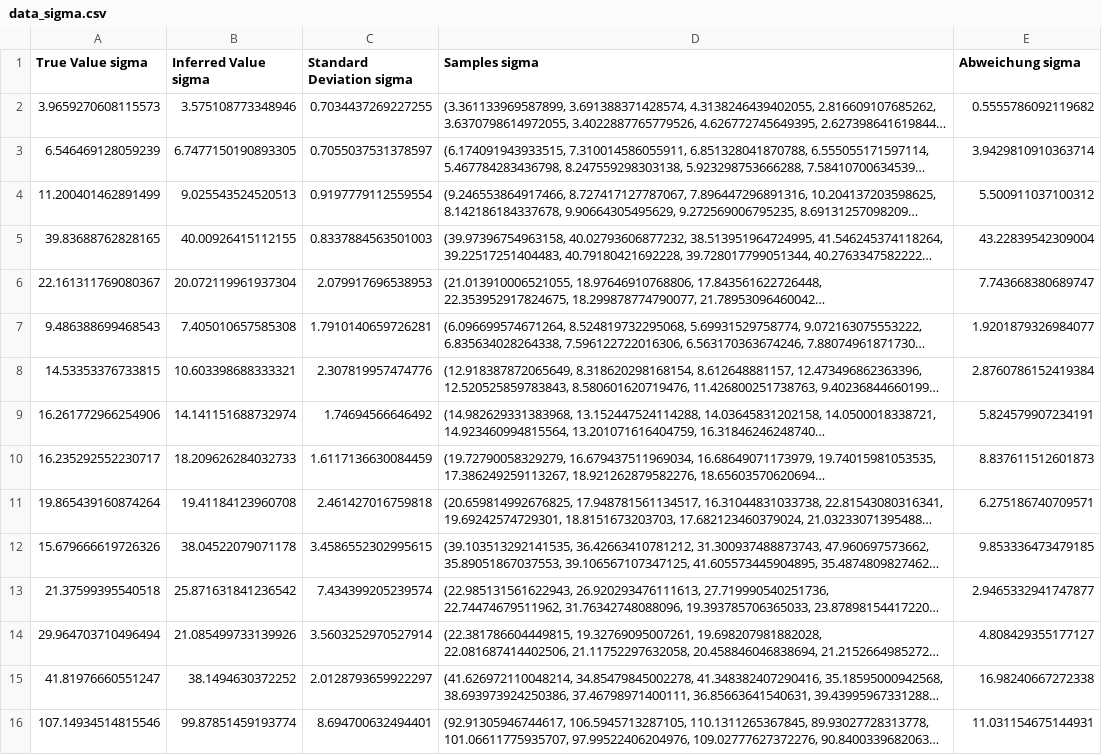
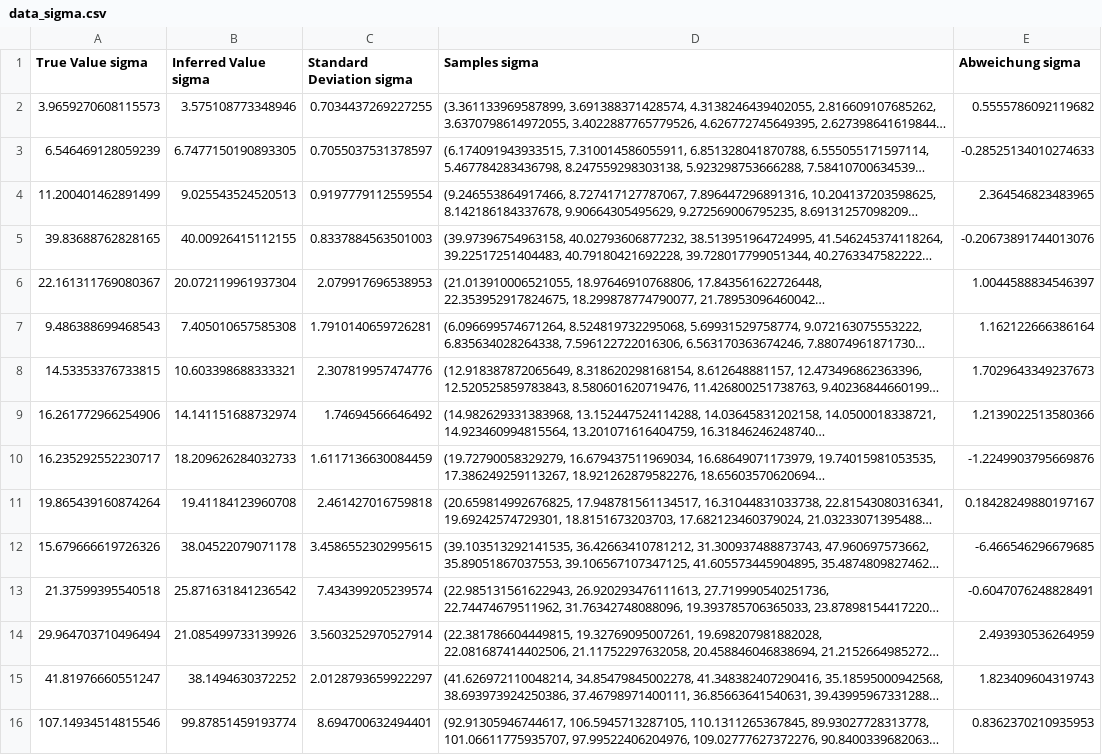
Before and after one commit to rubba0220/Bachelorarbeit, a CSV file: data_sigma.csv, drawn as a sheet; long unchanged cells end in …; the diff names each change by its address in the sheet, - before the commit and + after, or states it on an @@ line.

```diff
--- a/data_sigma.csv
+++ b/data_sigma.csv
-E3 (Abweichung sigma): 3.9429810910363714
+E3 (Abweichung sigma): -0.28525134010274633
-E4 (Abweichung sigma): 5.500911037100312
+E4 (Abweichung sigma): 2.364546823483965
-E5 (Abweichung sigma): 43.22839542309004
+E5 (Abweichung sigma): -0.20673891744013076
-E6 (Abweichung sigma): 7.743668380689747
+E6 (Abweichung sigma): 1.0044588834546397
-E7 (Abweichung sigma): 1.9201879326984077
+E7 (Abweichung sigma): 1.162122666386164
-E8 (Abweichung sigma): 2.8760786152419384
+E8 (Abweichung sigma): 1.7029643349237673
-E9 (Abweichung sigma): 5.824579907234191
+E9 (Abweichung sigma): 1.2139022513580366
-E10 (Abweichung sigma): 8.837611512601873
+E10 (Abweichung sigma): -1.2249903795669876
-E11 (Abweichung sigma): 6.275186740709571
+E11 (Abweichung sigma): 0.18428249880197167
-E12 (Abweichung sigma): 9.853336473479185
+E12 (Abweichung sigma): -6.466546296679685
-E13 (Abweichung sigma): 2.9465332941747877
+E13 (Abweichung sigma): -0.6047076248828491
-E14 (Abweichung sigma): 4.808429355177127
+E14 (Abweichung sigma): 2.493930536264959
-E15 (Abweichung sigma): 16.98240667272338
+E15 (Abweichung sigma): 1.823409604319743
-E16 (Abweichung sigma): 11.031154675144931
+E16 (Abweichung sigma): 0.8362370210935953
```
Also changed, not shown: data_roh.csv, 1 other file.
